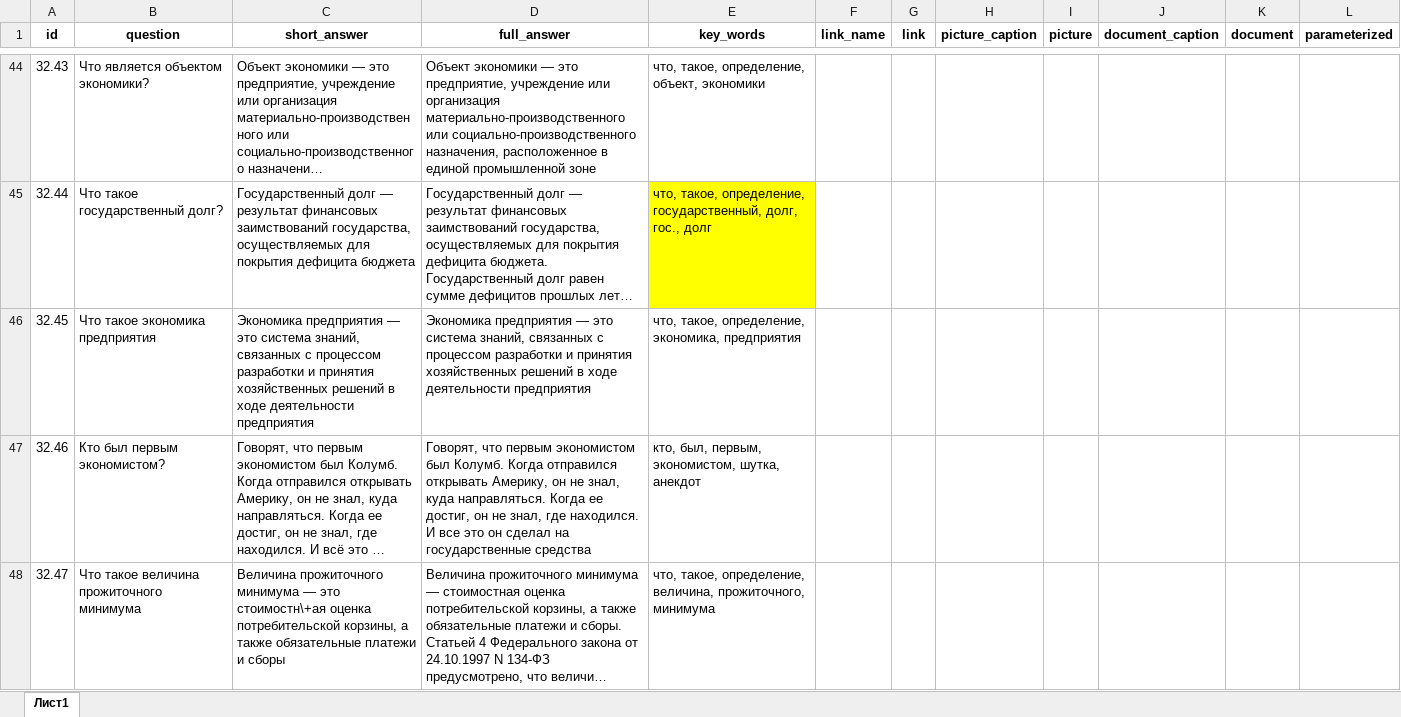
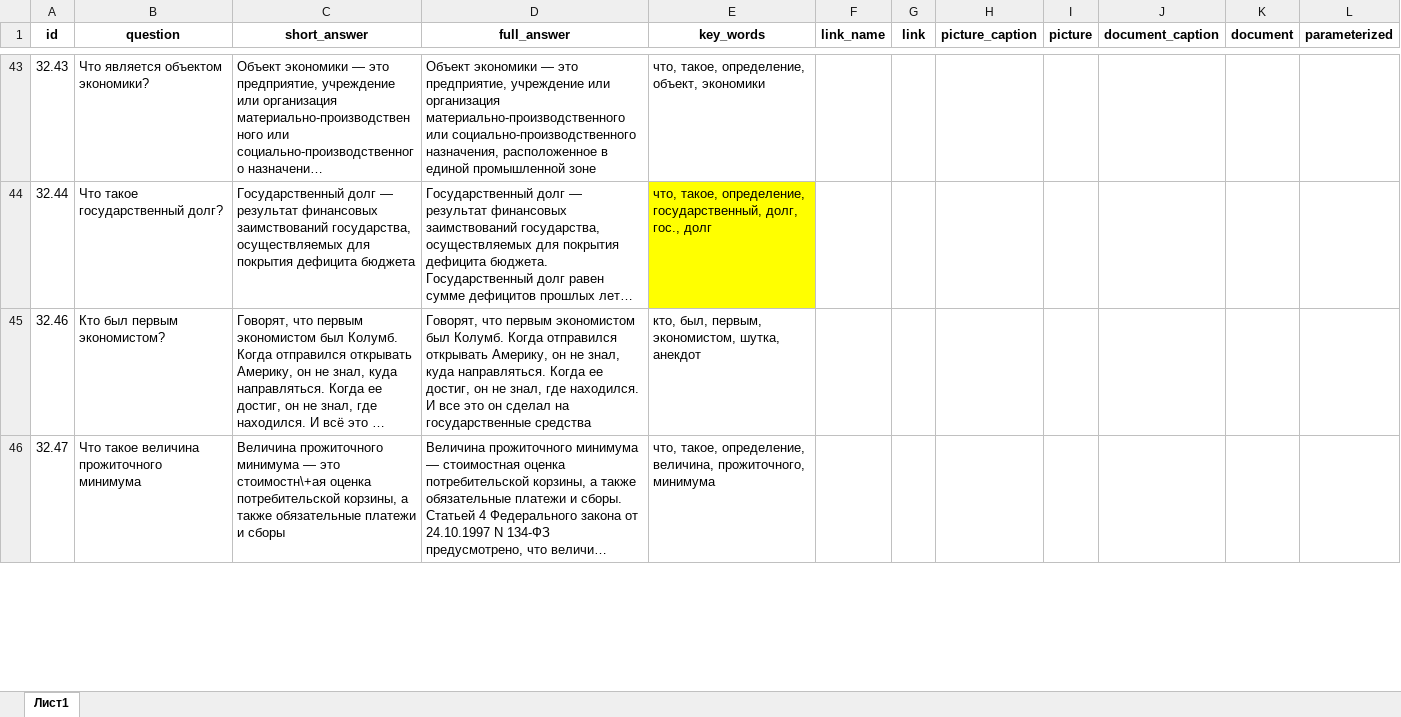
Before and after one commit to skor98/Datatron, an Excel workbook: data/minfin/32_questions.xlsx, sheet Лист1, drawn as a sheet; only a part is shown, gaps mark what is left out; long unchanged cells end in …; values as stored, in another font and other column widths than the file's, no borders; the diff covers the shown part only; the diff names each change by its address in the sheet, - before the commit and + after, or states it on an @@ line.

```diff
--- a/data/minfin/32_questions.xlsx (sheet Лист1)
+++ b/data/minfin/32_questions.xlsx (sheet Лист1)
-row 46: 32.45 | Что такое экономика предприятия | Экономика предприятия — это система знаний, связанных с процессом разработки и принятия хозяйственных решений в ходе деятельности предприятия | Экономика предприятия — это система знаний, связанных с процессом разработки и принятия хозяйственных решений в ходе деятельности предприятия | что, такое, определение, экономика, предприятия
```
Also changed, not shown: 2 removed rows and 32 edited cells elsewhere in this sheet, data/minfin/33_questions.xlsx.
